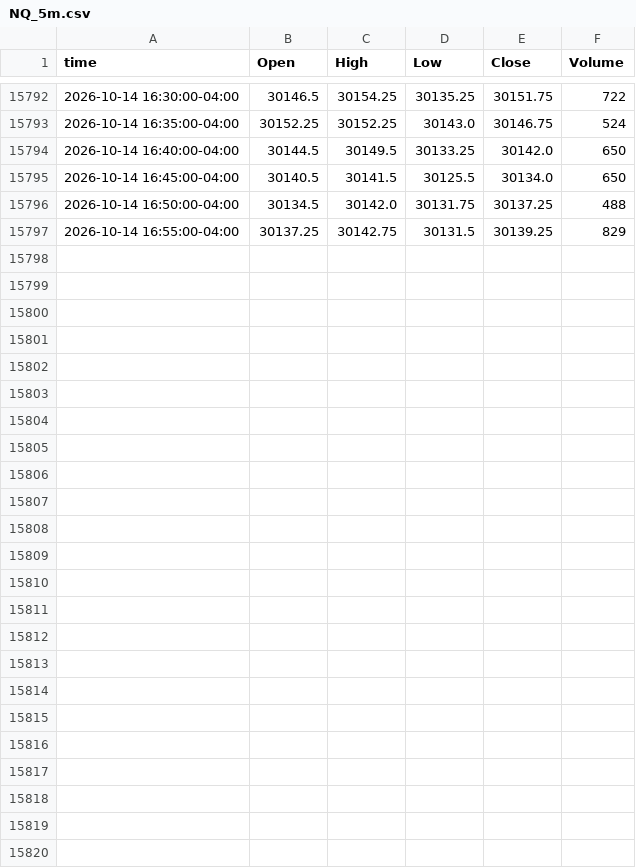
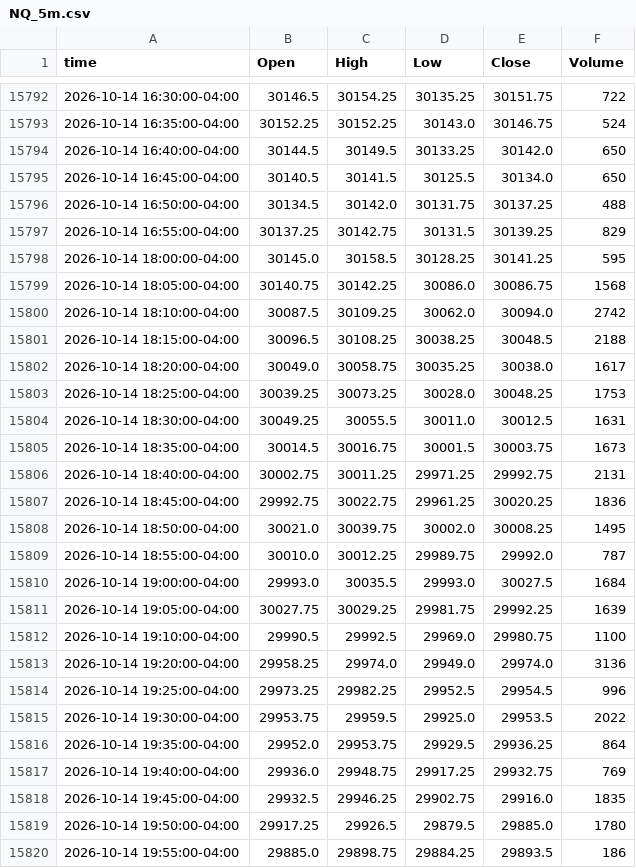
Before and after one commit to ductran1987/pharmd-bars, a CSV file: bars/NQ_5m.csv, drawn as a sheet; only a part is shown, gaps mark what is left out.

```diff
--- a/bars/NQ_5m.csv
+++ b/bars/NQ_5m.csv
@@ -15797 +15797,24 @@ time,Open,High,Low,Close,Volume
 2026-10-14 16:55:00-04:00,30137.25,30142.75,30131.5,30139.25,829
+2026-10-14 18:00:00-04:00,30145.0,30158.5,30128.25,30141.25,595
+2026-10-14 18:05:00-04:00,30140.75,30142.25,30086.0,30086.75,1568
+2026-10-14 18:10:00-04:00,30087.5,30109.25,30062.0,30094.0,2742
+2026-10-14 18:15:00-04:00,30096.5,30108.25,30038.25,30048.5,2188
+2026-10-14 18:20:00-04:00,30049.0,30058.75,30035.25,30038.0,1617
+2026-10-14 18:25:00-04:00,30039.25,30073.25,30028.0,30048.25,1753
+2026-10-14 18:30:00-04:00,30049.25,30055.5,30011.0,30012.5,1631
+2026-10-14 18:35:00-04:00,30014.5,30016.75,30001.5,30003.75,1673
+2026-10-14 18:40:00-04:00,30002.75,30011.25,29971.25,29992.75,2131
+2026-10-14 18:45:00-04:00,29992.75,30022.75,29961.25,30020.25,1836
+2026-10-14 18:50:00-04:00,30021.0,30039.75,30002.0,30008.25,1495
+2026-10-14 18:55:00-04:00,30010.0,30012.25,29989.75,29992.0,787
+2026-10-14 19:00:00-04:00,29993.0,30035.5,29993.0,30027.5,1684
+2026-10-14 19:05:00-04:00,30027.75,30029.25,29981.75,29992.25,1639
+2026-10-14 19:10:00-04:00,29990.5,29992.5,29969.0,29980.75,1100
+2026-10-14 19:20:00-04:00,29958.25,29974.0,29949.0,29974.0,3136
+2026-10-14 19:25:00-04:00,29973.25,29982.25,29952.5,29954.5,996
+2026-10-14 19:30:00-04:00,29953.75,29959.5,29925.0,29953.5,2022
+2026-10-14 19:35:00-04:00,29952.0,29953.75,29929.5,29936.25,864
+2026-10-14 19:40:00-04:00,29936.0,29948.75,29917.25,29932.75,769
+2026-10-14 19:45:00-04:00,29932.5,29946.25,29902.75,29916.0,1835
+2026-10-14 19:50:00-04:00,29917.25,29926.5,29879.5,29885.0,1780
+2026-10-14 19:55:00-04:00,29885.0,29898.75,29884.25,29893.5,186
```
Also changed, not shown: bars/ES_1h.csv, bars/ES_5m.csv, 1 other file.
